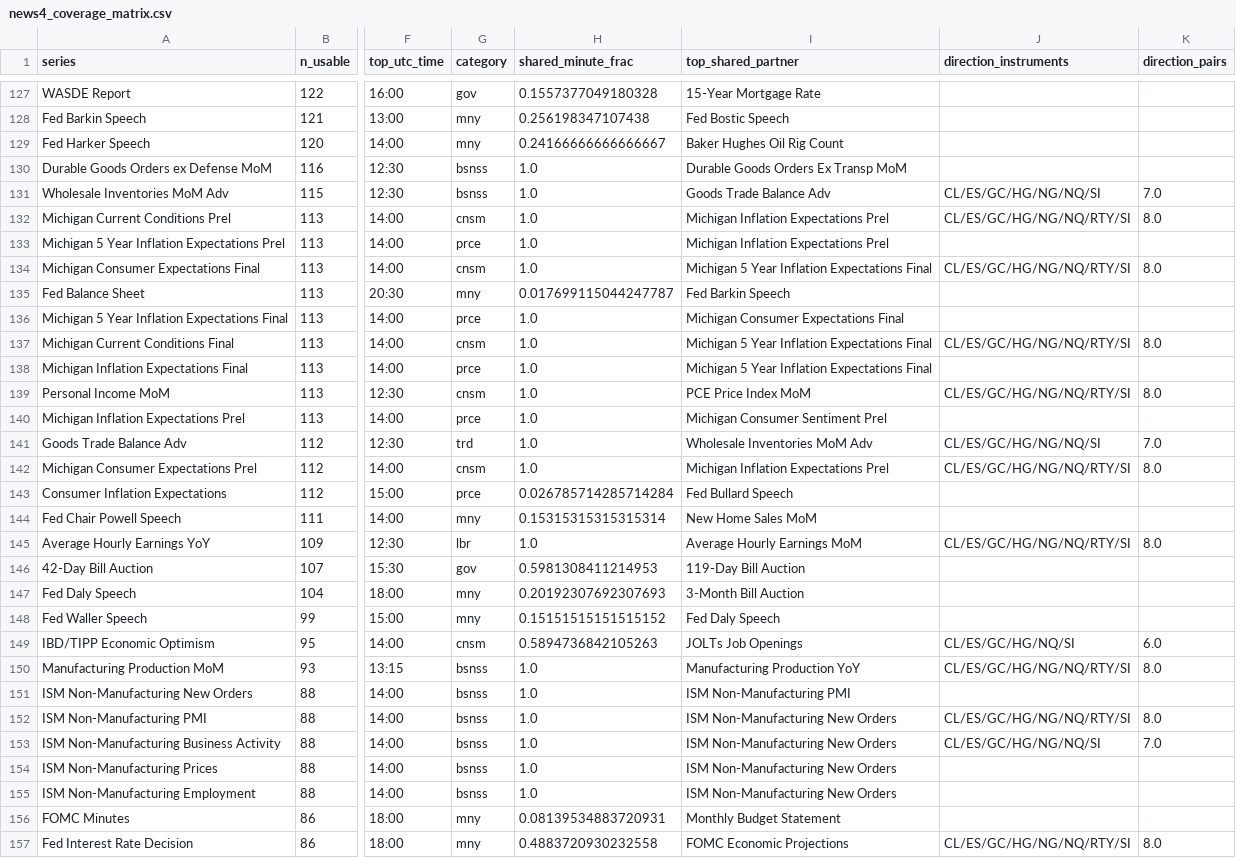
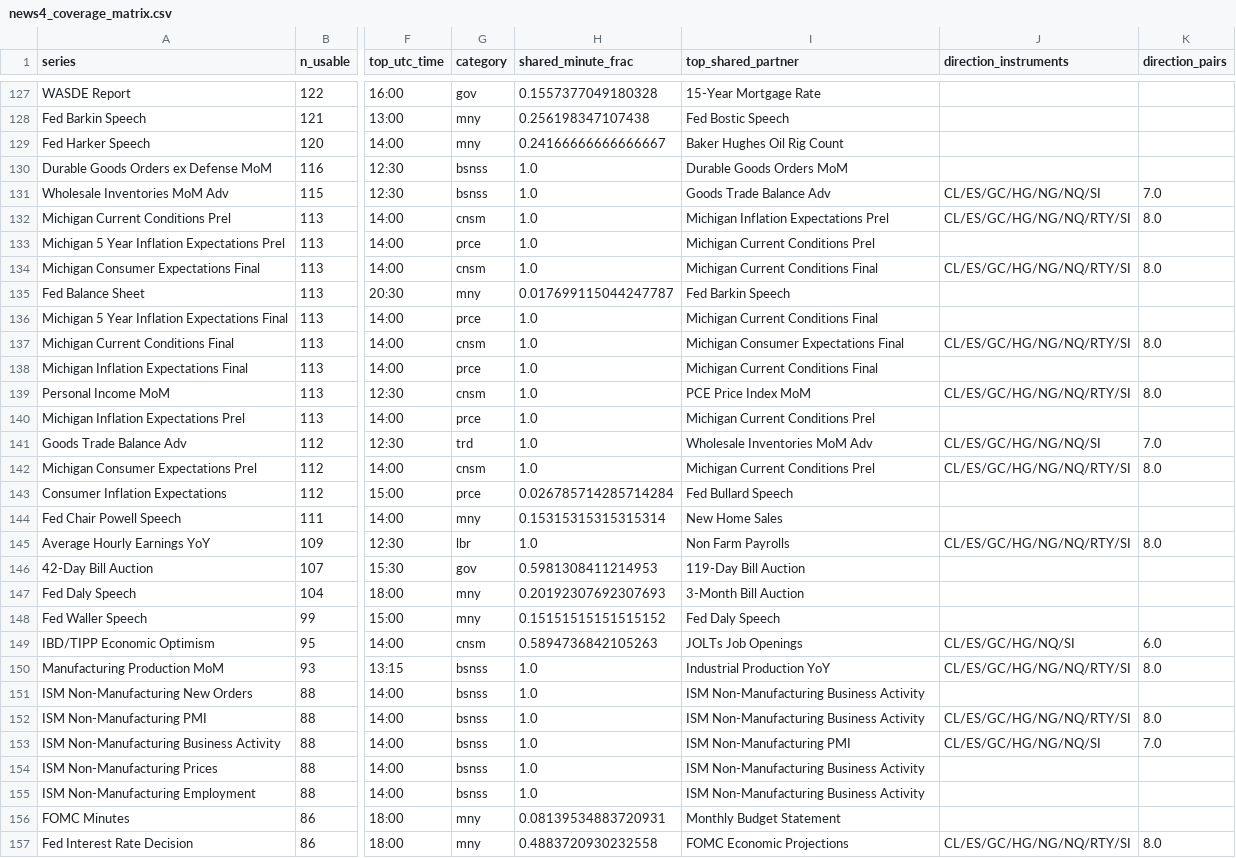
Before and after one commit to mulhamfetna/trading-strategy-finder, a CSV file: subprojects/Parametric-Indicators/optimize/fundamentals/news4_coverage_matrix.csv, drawn as a sheet; only a part is shown, gaps mark what is left out; the diff covers the shown part only; the diff names each change by its address in the sheet, - before the commit and + after, or states it on an @@ line.

```diff
--- a/subprojects/Parametric-Indicators/optimize/fundamentals/news4_coverage_matrix.csv
+++ b/subprojects/Parametric-Indicators/optimize/fundamentals/news4_coverage_matrix.csv
-I130 (top_shared_partner): Durable Goods Orders Ex Transp MoM
+I130 (top_shared_partner): Durable Goods Orders MoM
-I133 (top_shared_partner): Michigan Inflation Expectations Prel
+I133 (top_shared_partner): Michigan Current Conditions Prel
-I134 (top_shared_partner): Michigan 5 Year Inflation Expectations Final
+I134 (top_shared_partner): Michigan Current Conditions Final
-I136 (top_shared_partner): Michigan Consumer Expectations Final
+I136 (top_shared_partner): Michigan Current Conditions Final
-I137 (top_shared_partner): Michigan 5 Year Inflation Expectations Final
+I137 (top_shared_partner): Michigan Consumer Expectations Final
-I138 (top_shared_partner): Michigan 5 Year Inflation Expectations Final
+I138 (top_shared_partner): Michigan Current Conditions Final
-I140 (top_shared_partner): Michigan Consumer Sentiment Prel
+I140 (top_shared_partner): Michigan Current Conditions Prel
-I142 (top_shared_partner): Michigan Inflation Expectations Prel
+I142 (top_shared_partner): Michigan Current Conditions Prel
-I144 (top_shared_partner): New Home Sales MoM
+I144 (top_shared_partner): New Home Sales
-I145 (top_shared_partner): Average Hourly Earnings MoM
+I145 (top_shared_partner): Non Farm Payrolls
-I150 (top_shared_partner): Manufacturing Production YoY
+I150 (top_shared_partner): Industrial Production YoY
-I151 (top_shared_partner): ISM Non-Manufacturing PMI
+I151 (top_shared_partner): ISM Non-Manufacturing Business Activity
-I152 (top_shared_partner): ISM Non-Manufacturing New Orders
+I152 (top_shared_partner): ISM Non-Manufacturing Business Activity
-I153 (top_shared_partner): ISM Non-Manufacturing New Orders
+I153 (top_shared_partner): ISM Non-Manufacturing PMI
-I154:I155 (top_shared_partner): ISM Non-Manufacturing New Orders
+I154:I155 (top_shared_partner): ISM Non-Manufacturing Business Activity
```
Also changed, not shown: 69 edited cells elsewhere in this file, subprojects/Parametric-Indicators/optimize/fundamentals/news4_n2_candidates.csv, 12 other files.
